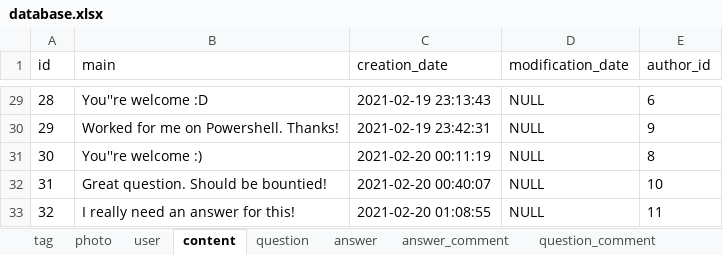
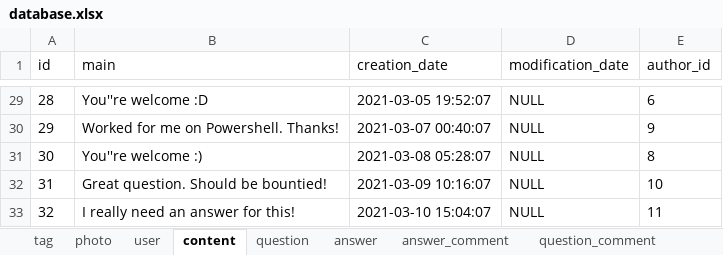
Before and after one commit to kiko-g/tech-council, an Excel workbook: resources/sql/database.xlsx, sheet content, drawn as a sheet; only a part is shown, gaps mark what is left out; values as stored, in another font and other column widths than the file's, no borders; the diff covers the shown part only; the diff names each change by its address in the sheet, - before the commit and + after, or states it on an @@ line.

```diff
--- a/resources/sql/database.xlsx (sheet content)
+++ b/resources/sql/database.xlsx (sheet content)
-C29 (creation_date): 2021-02-19 23:13:43
+C29 (creation_date): 2021-03-05 19:52:07
-C30 (creation_date): 2021-02-19 23:42:31
+C30 (creation_date): 2021-03-07 00:40:07
-C31 (creation_date): 2021-02-20 00:11:19
+C31 (creation_date): 2021-03-08 05:28:07
-C32 (creation_date): 2021-02-20 00:40:07
+C32 (creation_date): 2021-03-09 10:16:07
-C33 (creation_date): 2021-02-20 01:08:55
+C33 (creation_date): 2021-03-10 15:04:07
```
Also changed, not shown: 29 edited cells elsewhere in this sheet, sheet user, 15 other files.
